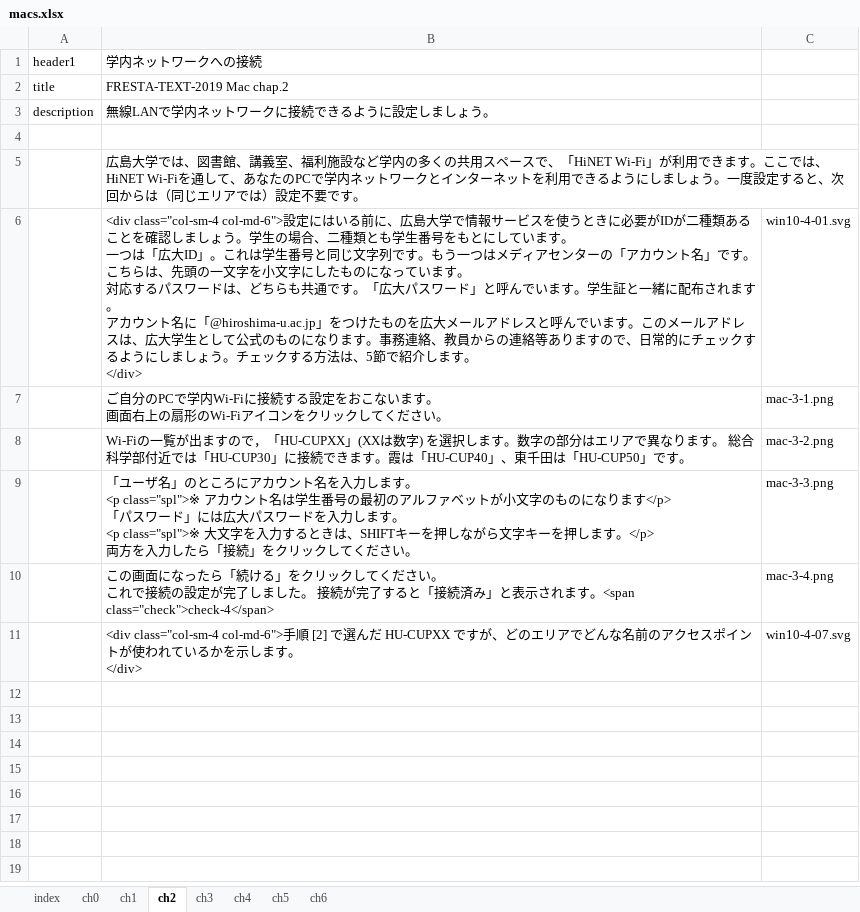
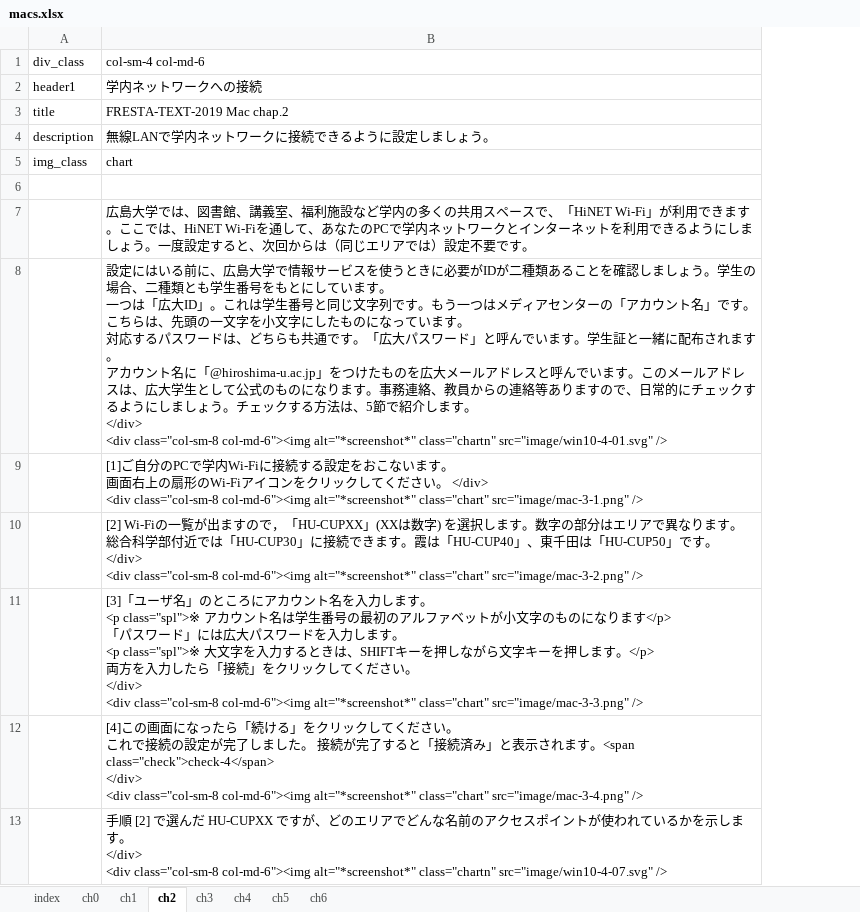
Before and after one commit to tsuchim/fresta-text-conv, an Excel workbook: data/xlsx/macs.xlsx, sheet ch2, drawn as a sheet; values as stored, in another font and other column widths than the file's, no borders; removed rows and columns are numbered as before the commit, all else as after; ↵ is a line break in a cell; the diff names each change by its address in the sheet, - before the commit and + after, or states it on an @@ line.

```diff
--- a/data/xlsx/macs.xlsx (sheet ch2)
+++ b/data/xlsx/macs.xlsx (sheet ch2)
-column C, rows 6-11: win10-4-01.svg | mac-3-1.png | mac-3-2.png | mac-3-3.png | mac-3-4.png | win10-4-07.svg
+row 1: div_class | col-sm-4 col-md-6
+row 5: img_class | chart
-B8: <div class="col-sm-4 col-md-6">設定にはいる前に、広島大学で情報サービスを使うときに必要がIDが二種類あることを確認しましょう。学生の場合、二種類とも学生番号をもとにしています。 ↵ 一つは「広大ID」。これは学生番号と同じ文字列です。もう一つはメディアセンターの「アカウント名」です。こちらは、先頭の一文字を小文字にしたものになっています。 ↵ 対応するパスワードは、どちらも共通です。「広大パスワード」と呼んでいます。学生証と一緒に配布されます。 ↵ アカウント名に「@hiroshima-u.ac.jp」をつけたものを広大メールアドレスと呼んでいます。このメールアドレスは、広大学生として公式のものになります。事務連絡、教員からの連絡等ありますので、日常的にチェックするようにしましょう。チェックする方法は、5節で紹介します。 ↵ </div>
+B8: 設定にはいる前に、広島大学で情報サービスを使うときに必要がIDが二種類あることを確認しましょう。学生の場合、二種類とも学生番号をもとにしています。 ↵ 一つは「広大ID」。これは学生番号と同じ文字列です。もう一つはメディアセンターの「アカウント名」です。こちらは、先頭の一文字を小文字にしたものになっています。 ↵ 対応するパスワードは、どちらも共通です。「広大パスワード」と呼んでいます。学生証と一緒に配布されます。 ↵ アカウント名に「@hiroshima-u.ac.jp」をつけたものを広大メールアドレスと呼んでいます。このメールアドレスは、広大学生として公式のものになります。事務連絡、教員からの連絡等ありますので、日常的にチェックするようにしましょう。チェックする方法は、5節で紹介します。 ↵ </div> ↵ <div class="col-sm-8 col-md-6"><img alt="*screenshot*" class="chartn" src="image/win10-4-01.svg" />
-B9: ご自分のPCで学内Wi-Fiに接続する設定をおこないます。 ↵ 画面右上の扇形のWi-Fiアイコンをクリックしてください。
+B9: [1]ご自分のPCで学内Wi-Fiに接続する設定をおこないます。 ↵ 画面右上の扇形のWi-Fiアイコンをクリックしてください。 </div> ↵ <div class="col-sm-8 col-md-6"><img alt="*screenshot*" class="chart" src="image/mac-3-1.png" />
-B10: Wi-Fiの一覧が出ますので，「HU-CUPXX」(XXは数字) を選択します。数字の部分はエリアで異なります。 総合科学部付近では「HU-CUP30」に接続できます。霞は「HU-CUP40」、東千田は「HU-CUP50」です。
+B10: [2] Wi-Fiの一覧が出ますので，「HU-CUPXX」(XXは数字) を選択します。数字の部分はエリアで異なります。 総合科学部付近では「HU-CUP30」に接続できます。霞は「HU-CUP40」、東千田は「HU-CUP50」です。 ↵ </div> ↵ <div class="col-sm-8 col-md-6"><img alt="*screenshot*" class="chart" src="image/mac-3-2.png" />
-B11: 「ユーザ名」のところにアカウント名を入力します。 ↵ <p class="spl">※ アカウント名は学生番号の最初のアルファベットが小文字のものになります</p> ↵ 「パスワード」には広大パスワードを入力します。 ↵ <p class="spl">※ 大文字を入力するときは、SHIFTキーを押しながら文字キーを押します。</p> ↵ 両方を入力したら「接続」をクリックしてください。
+B11: [3]「ユーザ名」のところにアカウント名を入力します。 ↵ <p class="spl">※ アカウント名は学生番号の最初のアルファベットが小文字のものになります</p> ↵ 「パスワード」には広大パスワードを入力します。 ↵ <p class="spl">※ 大文字を入力するときは、SHIFTキーを押しながら文字キーを押します。</p> ↵ 両方を入力したら「接続」をクリックしてください。 ↵ </div> ↵ <div class="col-sm-8 col-md-6"><img alt="*screenshot*" class="chart" src="image/mac-3-3.png" />
-B12: この画面になったら「続ける」をクリックしてください。 ↵ これで接続の設定が完了しました。 接続が完了すると「接続済み」と表示されます。<span class="check">check-4</span>
+B12: [4]この画面になったら「続ける」をクリックしてください。 ↵ これで接続の設定が完了しました。 接続が完了すると「接続済み」と表示されます。<span class="check">check-4</span> ↵ </div> ↵ <div class="col-sm-8 col-md-6"><img alt="*screenshot*" class="chart" src="image/mac-3-4.png" />
-B13: <div class="col-sm-4 col-md-6">手順 [2] で選んだ HU-CUPXX ですが、どのエリアでどんな名前のアクセスポイントが使われているかを示します。 ↵ </div>
+B13: 手順 [2] で選んだ HU-CUPXX ですが、どのエリアでどんな名前のアクセスポイントが使われているかを示します。 ↵ </div> ↵ <div class="col-sm-8 col-md-6"><img alt="*screenshot*" class="chartn" src="image/win10-4-07.svg" />
```
Also changed, not shown: sheet ch5, sheet ch0, sheet ch4, sheet ch3, sheet ch1, sheet ch6, 1 more sheet, data/xlsx/win10.xlsx, data/xlsx/win10_en.xlsx, 2 other files.
